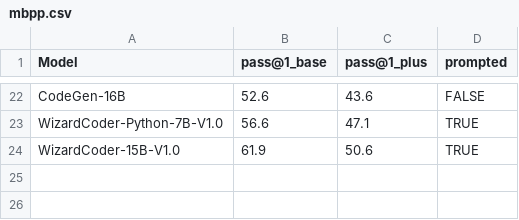
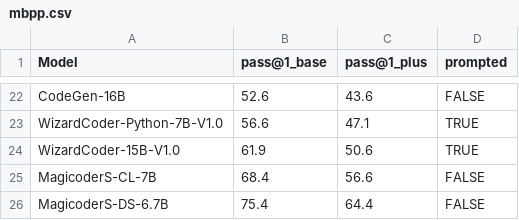
Before and after one commit to evalplus/evalplus.github.io, a CSV file: mbpp.csv, drawn as a sheet; only a part is shown, gaps mark what is left out.

Commit message:
magicoder results

```diff
--- a/mbpp.csv
+++ b/mbpp.csv
@@ -24 +24,3 @@ WizardCoder-Python-7B-V1.0,56.6,47.1,TRUE
 WizardCoder-15B-V1.0,61.9,50.6,TRUE
+MagicoderS-CL-7B,68.4,56.6,FALSE
+MagicoderS-DS-6.7B,75.4,64.4,FALSE
```
Also changed, not shown: humaneval.csv.
